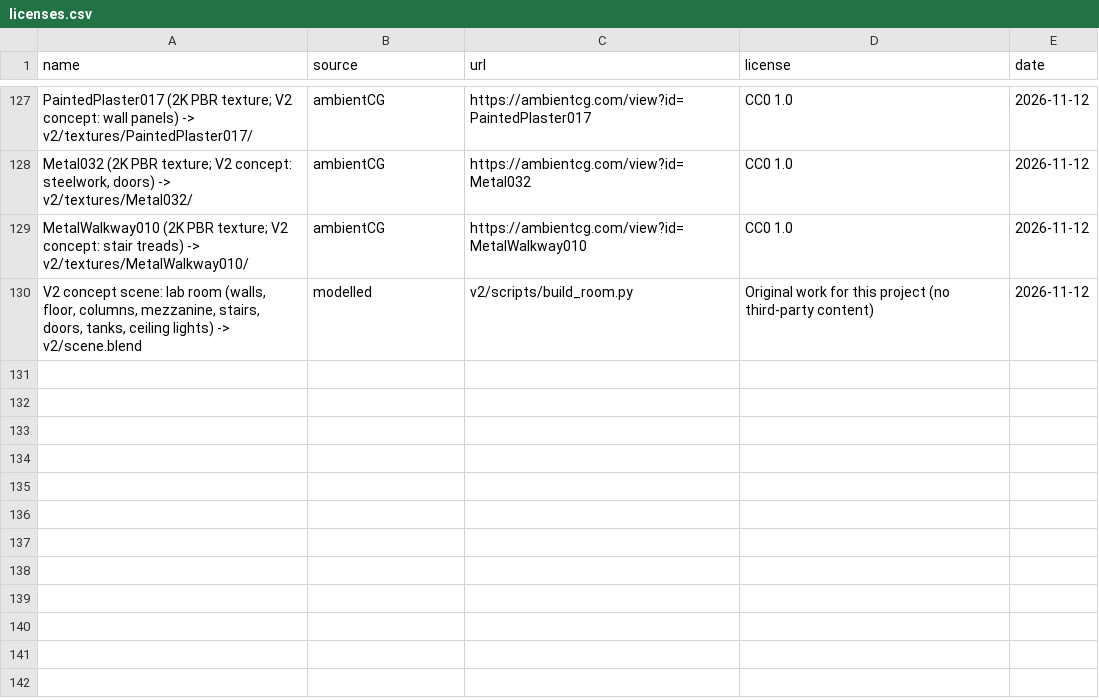
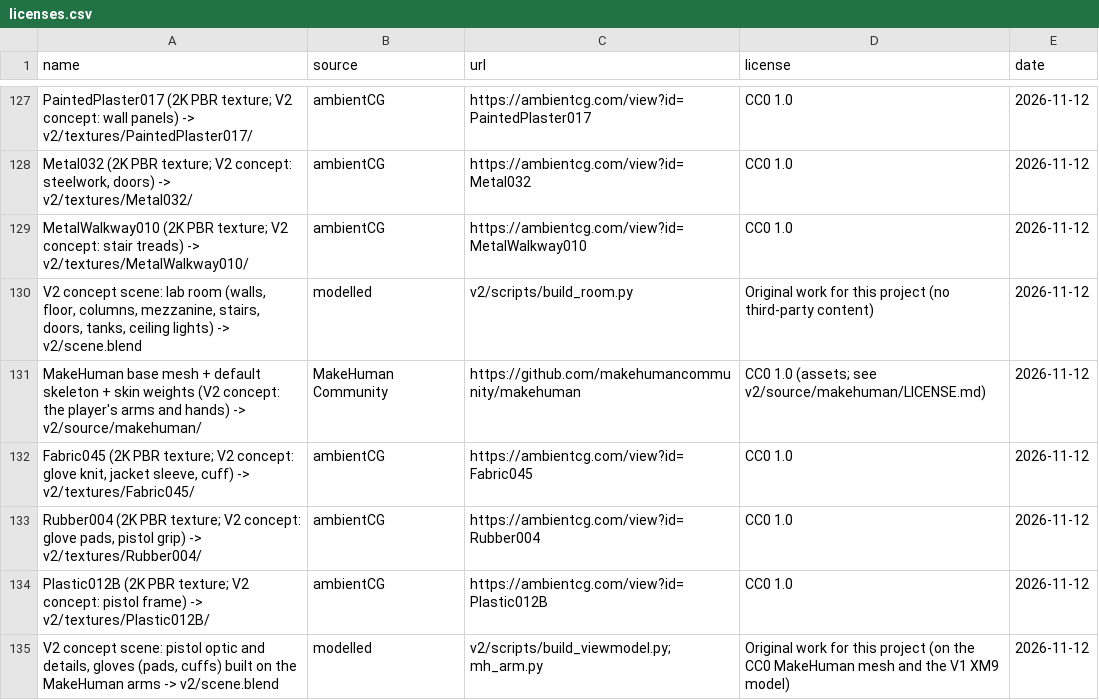
Before and after one commit to willsertorio/godot-blender, a CSV file: licenses.csv, drawn as a sheet; only a part is shown, gaps mark what is left out; the diff names each change by its address in the sheet, - before the commit and + after, or states it on an @@ line.

```diff
--- a/licenses.csv
+++ b/licenses.csv
+row 131: MakeHuman base mesh + default skeleton + skin weights (V2 concept: the player's arms and hands) -> v2/source/makehuman/ | MakeHuman Community | https://github.com/makehumancommunity/makehuman | CC0 1.0 (assets; see v2/source/makehuman/LICENSE.md) | 2026-11-12
+row 132: Fabric045 (2K PBR texture; V2 concept: glove knit, jacket sleeve, cuff) -> v2/textures/Fabric045/ | ambientCG | https://ambientcg.com/view?id=Fabric045 | CC0 1.0 | 2026-11-12
+row 133: Rubber004 (2K PBR texture; V2 concept: glove pads, pistol grip) -> v2/textures/Rubber004/ | ambientCG | https://ambientcg.com/view?id=Rubber004 | CC0 1.0 | 2026-11-12
+row 134: Plastic012B (2K PBR texture; V2 concept: pistol frame) -> v2/textures/Plastic012B/ | ambientCG | https://ambientcg.com/view?id=Plastic012B | CC0 1.0 | 2026-11-12
+row 135: V2 concept scene: pistol optic and details, gloves (pads, cuffs) built on the MakeHuman arms -> v2/scene.blend | modelled | v2/scripts/build_viewmodel.py; mh_arm.py | Original work for this project (on the CC0 MakeHuman mesh and the V1 XM9 model) | 2026-11-12
```
Also changed, not shown: 21 other files.
